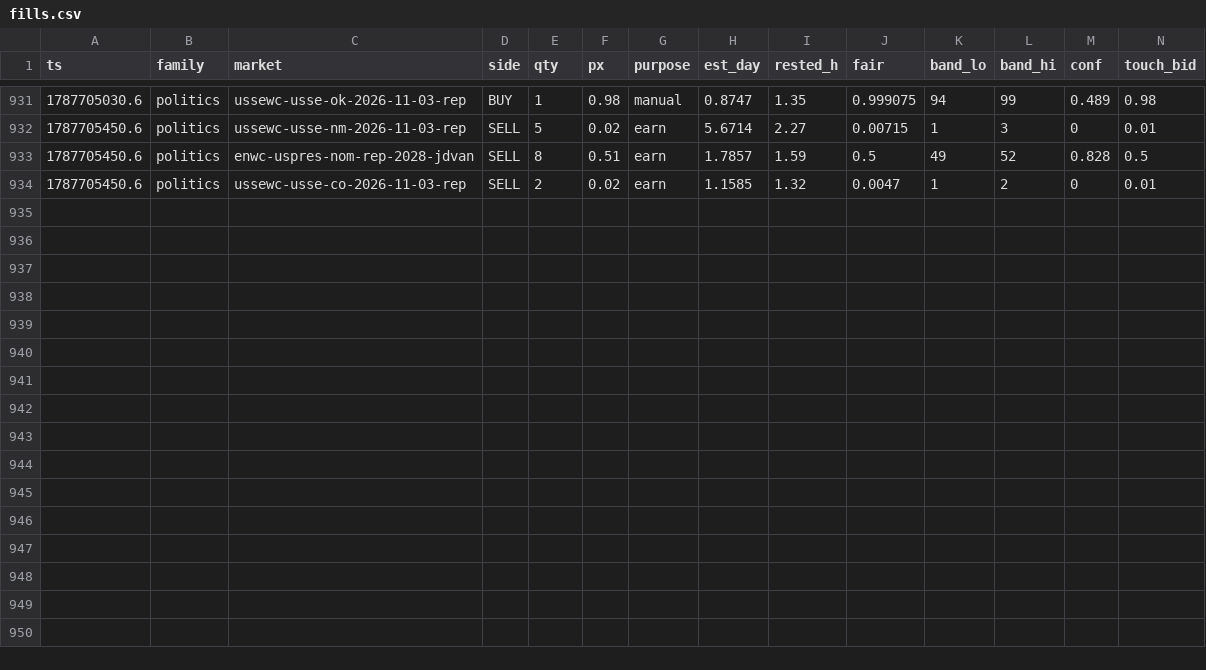
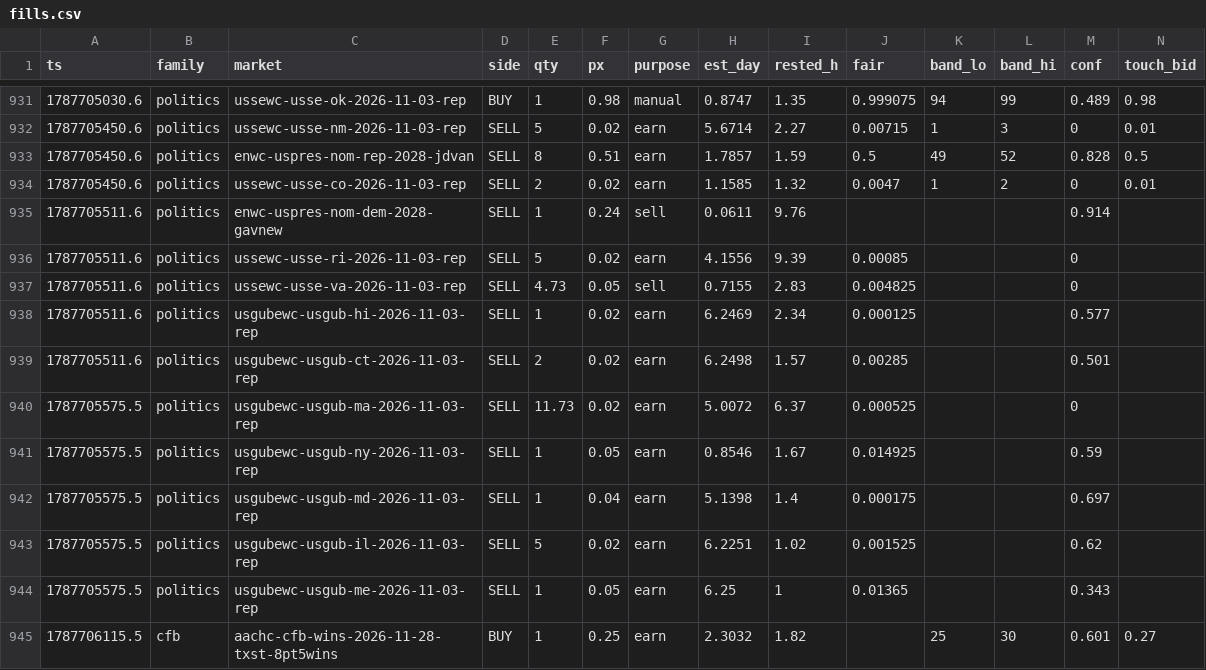
Before and after one commit to christophercox2-boop/liquidity-rewards, a CSV file: data/fills.csv, drawn as a sheet; only a part is shown, gaps mark what is left out; rows hold the shown columns only; the diff names each change by its address in the sheet, - before the commit and + after, or states it on an @@ line.

Commit message:
fills archive: +11 rows [skip ci]

```diff
--- a/data/fills.csv
+++ b/data/fills.csv
+row 935: 1787705511.6 | politics | enwc-uspres-nom-dem-2028-gavnew | SELL | 1 | 0.24 | sell | 0.0611 | 9.76 |  |  |  | 0.914
+row 936: 1787705511.6 | politics | ussewc-usse-ri-2026-11-03-rep | SELL | 5 | 0.02 | earn | 4.1556 | 9.39 | 0.00085 |  |  | 0
+row 937: 1787705511.6 | politics | ussewc-usse-va-2026-11-03-rep | SELL | 4.73 | 0.05 | sell | 0.7155 | 2.83 | 0.004825 |  |  | 0
+row 938: 1787705511.6 | politics | usgubewc-usgub-hi-2026-11-03-rep | SELL | 1 | 0.02 | earn | 6.2469 | 2.34 | 0.000125 |  |  | 0.577
+row 939: 1787705511.6 | politics | usgubewc-usgub-ct-2026-11-03-rep | SELL | 2 | 0.02 | earn | 6.2498 | 1.57 | 0.00285 |  |  | 0.501
+row 940: 1787705575.5 | politics | usgubewc-usgub-ma-2026-11-03-rep | SELL | 11.73 | 0.02 | earn | 5.0072 | 6.37 | 0.000525 |  |  | 0
+row 941: 1787705575.5 | politics | usgubewc-usgub-ny-2026-11-03-rep | SELL | 1 | 0.05 | earn | 0.8546 | 1.67 | 0.014925 |  |  | 0.59
+row 942: 1787705575.5 | politics | usgubewc-usgub-md-2026-11-03-rep | SELL | 1 | 0.04 | earn | 5.1398 | 1.4 | 0.000175 |  |  | 0.697
+row 943: 1787705575.5 | politics | usgubewc-usgub-il-2026-11-03-rep | SELL | 5 | 0.02 | earn | 6.2251 | 1.02 | 0.001525 |  |  | 0.62
+row 944: 1787705575.5 | politics | usgubewc-usgub-me-2026-11-03-rep | SELL | 1 | 0.05 | earn | 6.25 | 1 | 0.01365 |  |  | 0.343
+row 945: 1787706115.5 | cfb | aachc-cfb-wins-2026-11-28-txst-8pt5wins | BUY | 1 | 0.25 | earn | 2.3032 | 1.82 |  | 25 | 30 | 0.601 | 0.27
```
